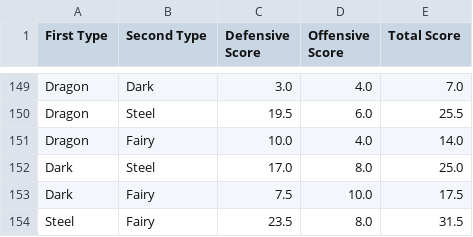
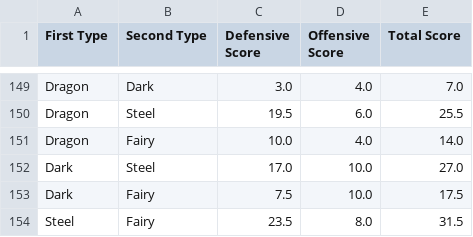
Before and after one commit to UrbanWarlockGames/pokemon-type-ranking, a CSV file: dualtype_combinations.csv, drawn as a sheet; only a part is shown, gaps mark what is left out; the diff covers the shown part only.

```diff
--- a/dualtype_combinations.csv
+++ b/dualtype_combinations.csv
@@ -151,3 +151,3 @@ Dragon,Steel,19.5,6.0,25.5
 Dragon,Fairy,10.0,4.0,14.0
-Dark,Steel,17.0,8.0,25.0
+Dark,Steel,17.0,10.0,27.0
 Dark,Fairy,7.5,10.0,17.5
```
Also changed, not shown: 38 edited cells elsewhere in this file, monotype_combinations.csv, tripletype_combinations.csv.
